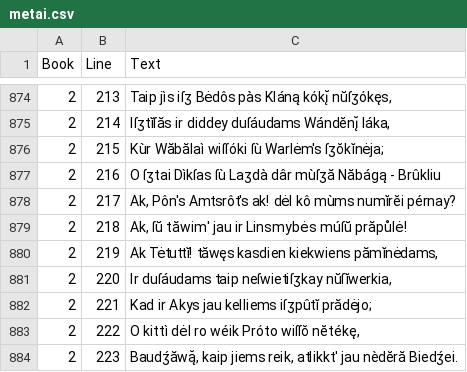
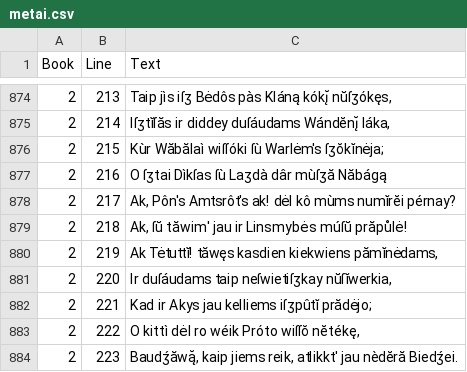
Before and after one commit to kmein/metai, a CSV file: metai.csv, drawn as a sheet; only a part is shown, gaps mark what is left out.

```diff
--- a/metai.csv
+++ b/metai.csv
@@ -876,3 +876,3 @@ Book,Line,Text
 2,215,"Kùr Wăbălaì wiſſóki ſù Warlėm's ſʒŏkı̆nėja;"
-2,216,"O ſʒtai Dìkſas ſù Laʒdà dâr mùſʒă Năbágą - Brûkliu"
+2,216,"O ſʒtai Dìkſas ſù Laʒdà dâr mùſʒă Năbágą"
 2,217,"Ak, Pôn's Amtsrôt's ak! dėl kô mùms numı̆rĕi pérnay?"
```
Also changed, not shown: 8 other files.
